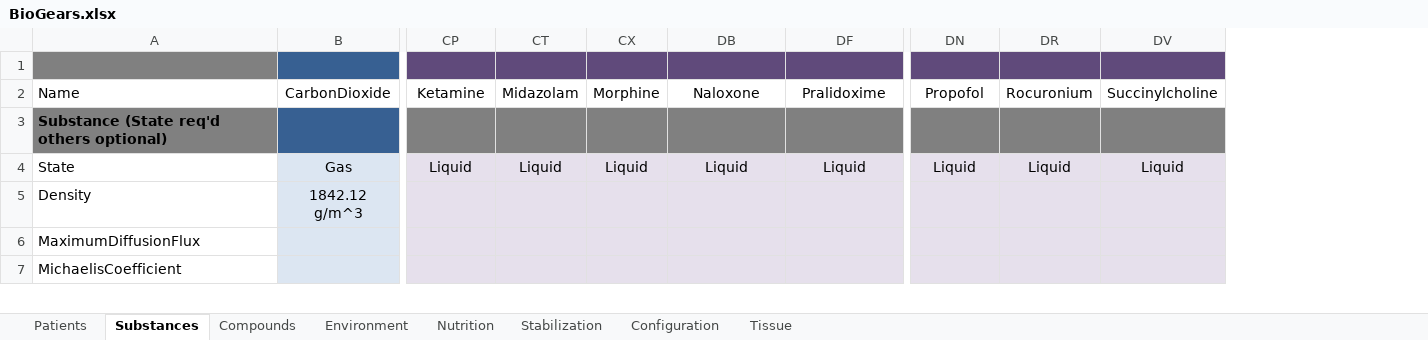
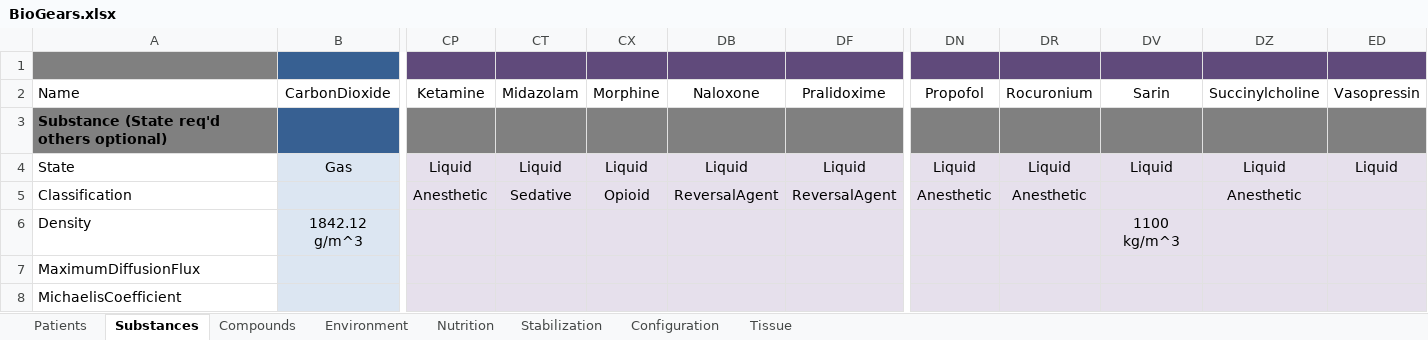
Before and after one commit to BioGearsEngine/Engine, an Excel workbook: data/BioGears.xlsx, sheet Substances, drawn as a sheet; only a part is shown, gaps mark what is left out; values as stored, in another font and other column widths than the file's, no borders; addresses are those after the commit; rows hold the shown columns only; the diff covers the shown part only; the diff names each change by its address in the sheet, - before the commit and + after, or states it on an @@ line.

```diff
--- a/data/BioGears.xlsx (sheet Substances)
+++ b/data/BioGears.xlsx (sheet Substances)
+column DV (Sarin), row 4: Liquid; row 6: 1100 kg/m^3
+column ED (Vasopressin), row 4: Liquid
+row 5: Classification |  | Anesthetic | Sedative | Opioid | ReversalAgent | ReversalAgent | Anesthetic | Anesthetic |  | Anesthetic
```
Also changed, not shown: 1 added row and 75 edited cells elsewhere in this sheet, sheet Stabilization, sheet Compounds, formulas that keep their value, hidden cells.
